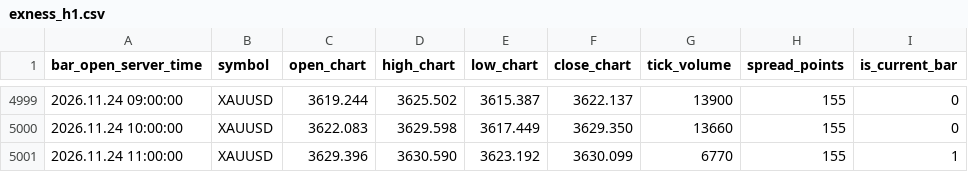
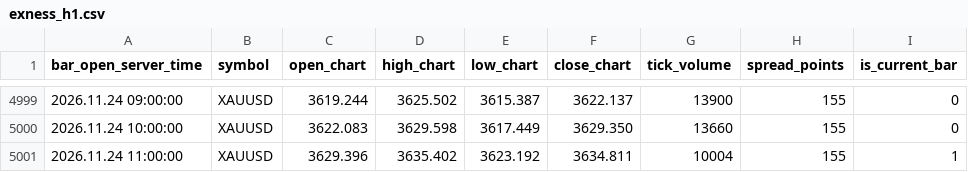
Before and after one commit to nkrabby/gold-terminal, a CSV file: market/exness_h1.csv, drawn as a sheet; only a part is shown, gaps mark what is left out.

Commit message:
data: refresh Exness XAUUSD market snapshot

```diff
--- a/market/exness_h1.csv
+++ b/market/exness_h1.csv
@@ -5000,2 +5000,2 @@ bar_open_server_time,symbol,open_chart,high_chart,low_chart,close_chart,tick_vol
 2026.11.24 10:00:00,XAUUSD,3622.083,3629.598,3617.449,3629.350,13660,155,0
-2026.11.24 11:00:00,XAUUSD,3629.396,3630.590,3623.192,3630.099,6770,155,1
+2026.11.24 11:00:00,XAUUSD,3629.396,3635.402,3623.192,3634.811,10004,155,1
```
Also changed, not shown: market/exness_m15.csv, 1 other file.
